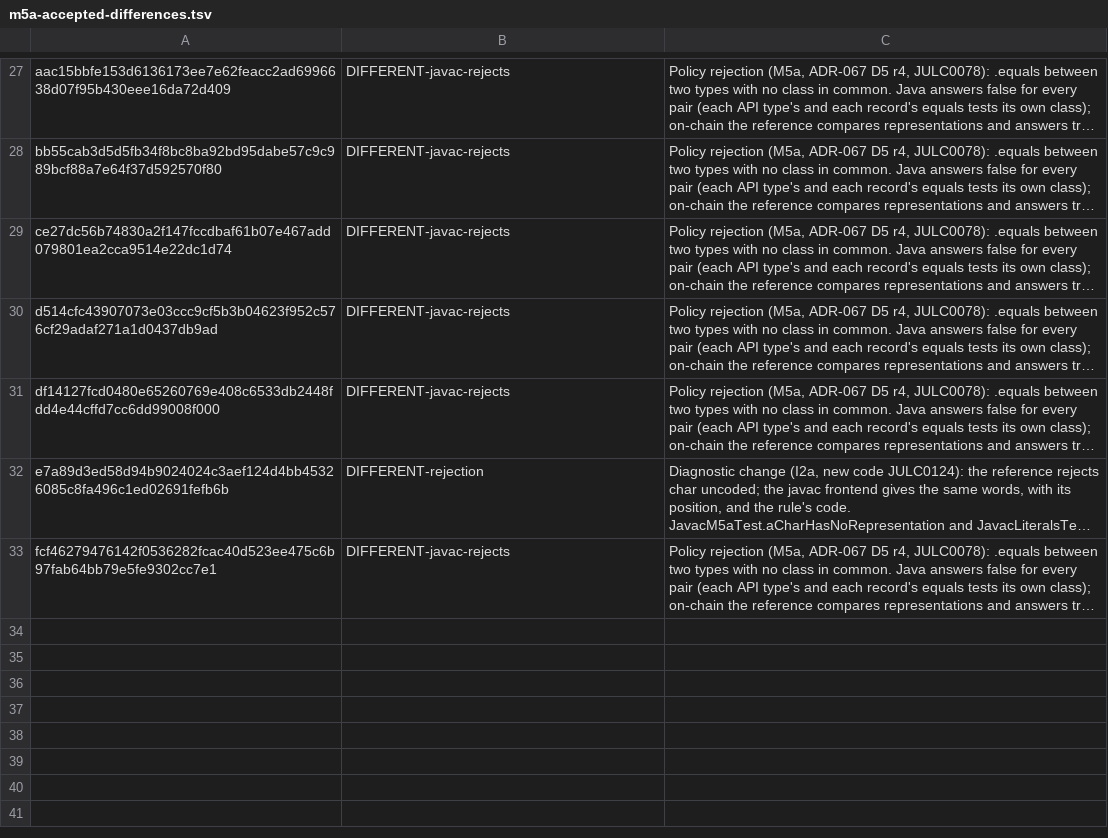
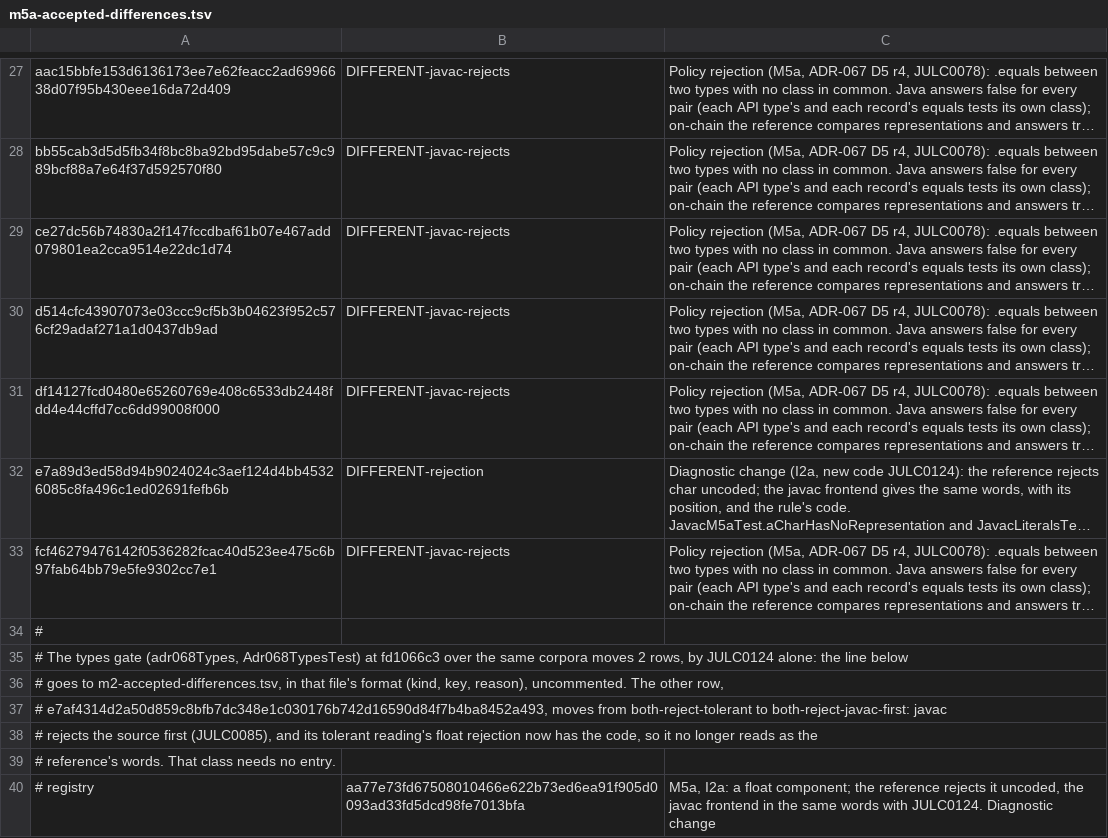
Before and after one commit to bloxbean/julc, a TSV file: adr/evidence/068/m5a-accepted-differences.tsv, drawn as a sheet; only a part is shown, gaps mark what is left out; long unchanged cells end in …; the diff names each change by its address in the sheet, - before the commit and + after, or states it on an @@ line.

```diff
--- a/adr/evidence/068/m5a-accepted-differences.tsv
+++ b/adr/evidence/068/m5a-accepted-differences.tsv
+row 34: #
+row 35: # The types gate (adr068Types, Adr068TypesTest) at fd1066c3 over the same corpora moves 2 rows, by JULC0124 alone: the line below
+row 36: # goes to m2-accepted-differences.tsv, in that file's format (kind, key, reason), uncommented. The other row,
+row 37: # e7af4314d2a50d859c8bfb7dc348e1c030176b742d16590d84f7b4ba8452a493, moves from both-reject-tolerant to both-reject-javac-first: javac
+row 38: # rejects the source first (JULC0085), and its tolerant reading's float rejection now has the code, so it no longer reads as the
+row 39: # reference's words. That class needs no entry.
+row 40: # registry | aa77e73fd67508010466e622b73ed6ea91f905d0093ad33fd5dcd98fe7013bfa | M5a, I2a: a float component; the reference rejects it uncoded, the javac frontend in the same words with JULC0124. Diagnostic change
```
